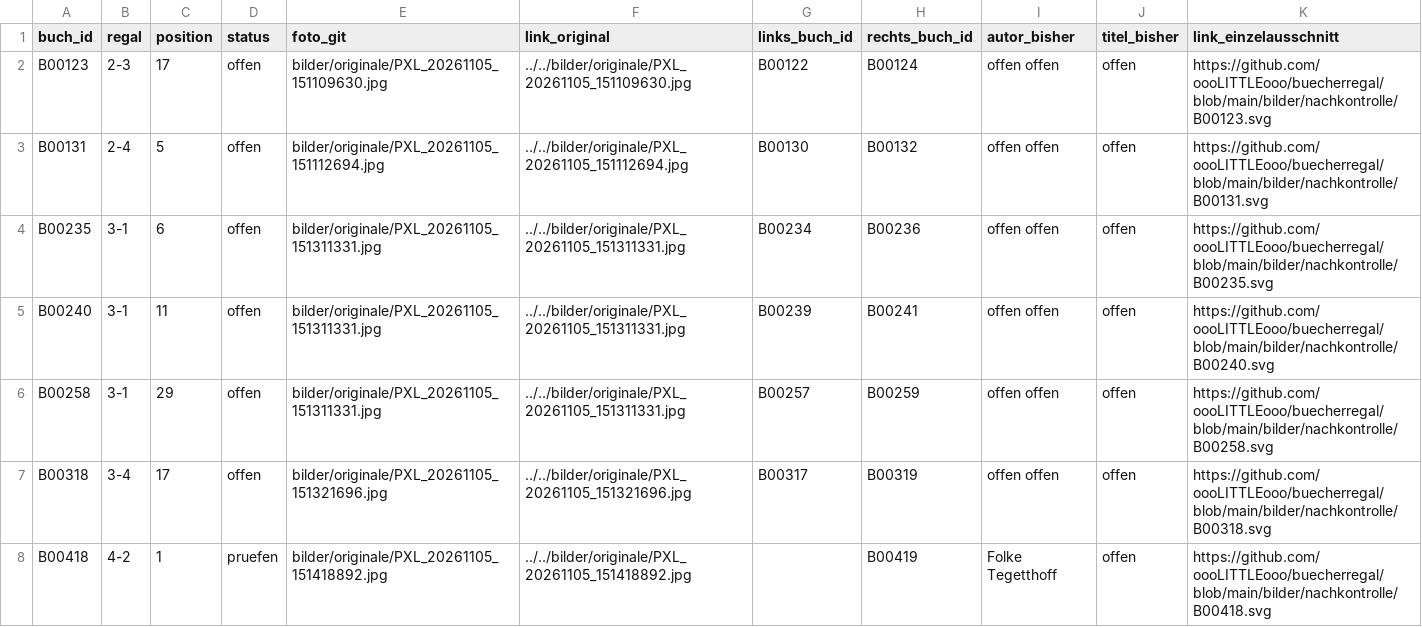
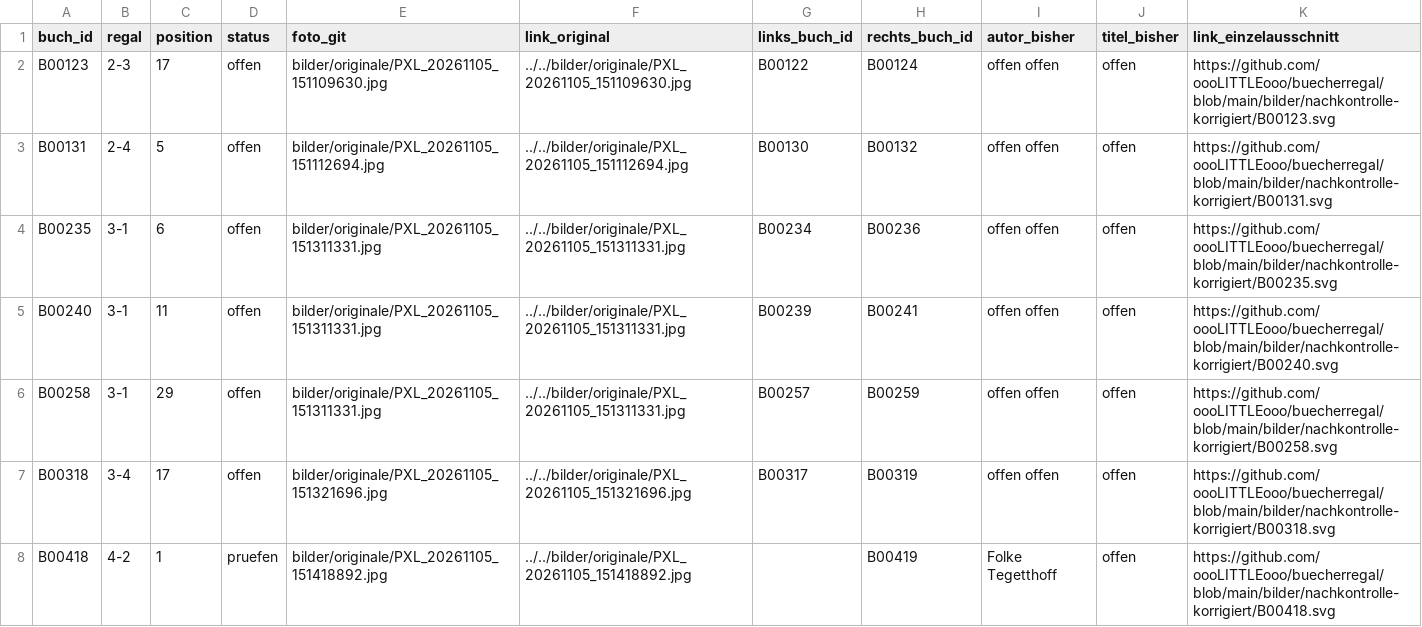
Before and after one commit to oooLITTLEooo/buecherregal, a CSV file: daten/nachkontrolle/nicht-erkannt-quellen.csv, drawn as a sheet; only a part is shown; the diff covers the shown part only.

Commit message:
Nachkontrolle: neue Bilder mit Nachbarbuechern in allen Tabellen verlinken

```diff
--- a/daten/nachkontrolle/nicht-erkannt-quellen.csv
+++ b/daten/nachkontrolle/nicht-erkannt-quellen.csv
@@ -1,8 +1,8 @@
 buch_id;regal;position;status;foto_git;link_original;links_buch_id;rechts_buch_id;autor_bisher;titel_bisher;link_einzelausschnitt
-"B00123";"2-3";"17";"offen";"bilder/originale/PXL_20261105_151109630.jpg";"../../bilder/originale/PXL_20261105_151109630.jpg";"B00122";"B00124";"offen offen";"offen";"https://github.com/oooLITTLEooo/buecherregal/blob/main/bilder/nachkontrolle/B00123.svg"
-"B00131";"2-4";"5";"offen";"bilder/originale/PXL_20261105_151112694.jpg";"../../bilder/originale/PXL_20261105_151112694.jpg";"B00130";"B00132";"offen offen";"offen";"https://github.com/oooLITTLEooo/buecherregal/blob/main/bilder/nachkontrolle/B00131.svg"
-"B00235";"3-1";"6";"offen";"bilder/originale/PXL_20261105_151311331.jpg";"../../bilder/originale/PXL_20261105_151311331.jpg";"B00234";"B00236";"offen offen";"offen";"https://github.com/oooLITTLEooo/buecherregal/blob/main/bilder/nachkontrolle/B00235.svg"
-"B00240";"3-1";"11";"offen";"bilder/originale/PXL_20261105_151311331.jpg";"../../bilder/originale/PXL_20261105_151311331.jpg";"B00239";"B00241";"offen offen";"offen";"https://github.com/oooLITTLEooo/buecherregal/blob/main/bilder/nachkontrolle/B00240.svg"
-"B00258";"3-1";"29";"offen";"bilder/originale/PXL_20261105_151311331.jpg";"../../bilder/originale/PXL_20261105_151311331.jpg";"B00257";"B00259";"offen offen";"offen";"https://github.com/oooLITTLEooo/buecherregal/blob/main/bilder/nachkontrolle/B00258.svg"
-"B00318";"3-4";"17";"offen";"bilder/originale/PXL_20261105_151321696.jpg";"../../bilder/originale/PXL_20261105_151321696.jpg";"B00317";"B00319";"offen offen";"offen";"https://github.com/oooLITTLEooo/buecherregal/blob/main/bilder/nachkontrolle/B00318.svg"
-"B00418";"4-2";"1";"pruefen";"bilder/originale/PXL_20261105_151418892.jpg";"../../bilder/originale/PXL_20261105_151418892.jpg";"";"B00419";"Folke Tegetthoff";"offen";"https://github.com/oooLITTLEooo/buecherregal/blob/main/bilder/nachkontrolle/B00418.svg"
+"B00123";"2-3";"17";"offen";"bilder/originale/PXL_20261105_151109630.jpg";"../../bilder/originale/PXL_20261105_151109630.jpg";"B00122";"B00124";"offen offen";"offen";"https://github.com/oooLITTLEooo/buecherregal/blob/main/bilder/nachkontrolle-korrigiert/B00123.svg"
+"B00131";"2-4";"5";"offen";"bilder/originale/PXL_20261105_151112694.jpg";"../../bilder/originale/PXL_20261105_151112694.jpg";"B00130";"B00132";"offen offen";"offen";"https://github.com/oooLITTLEooo/buecherregal/blob/main/bilder/nachkontrolle-korrigiert/B00131.svg"
+"B00235";"3-1";"6";"offen";"bilder/originale/PXL_20261105_151311331.jpg";"../../bilder/originale/PXL_20261105_151311331.jpg";"B00234";"B00236";"offen offen";"offen";"https://github.com/oooLITTLEooo/buecherregal/blob/main/bilder/nachkontrolle-korrigiert/B00235.svg"
+"B00240";"3-1";"11";"offen";"bilder/originale/PXL_20261105_151311331.jpg";"../../bilder/originale/PXL_20261105_151311331.jpg";"B00239";"B00241";"offen offen";"offen";"https://github.com/oooLITTLEooo/buecherregal/blob/main/bilder/nachkontrolle-korrigiert/B00240.svg"
+"B00258";"3-1";"29";"offen";"bilder/originale/PXL_20261105_151311331.jpg";"../../bilder/originale/PXL_20261105_151311331.jpg";"B00257";"B00259";"offen offen";"offen";"https://github.com/oooLITTLEooo/buecherregal/blob/main/bilder/nachkontrolle-korrigiert/B00258.svg"
+"B00318";"3-4";"17";"offen";"bilder/originale/PXL_20261105_151321696.jpg";"../../bilder/originale/PXL_20261105_151321696.jpg";"B00317";"B00319";"offen offen";"offen";"https://github.com/oooLITTLEooo/buecherregal/blob/main/bilder/nachkontrolle-korrigiert/B00318.svg"
+"B00418";"4-2";"1";"pruefen";"bilder/originale/PXL_20261105_151418892.jpg";"../../bilder/originale/PXL_20261105_151418892.jpg";"";"B00419";"Folke Tegetthoff";"offen";"https://github.com/oooLITTLEooo/buecherregal/blob/main/bilder/nachkontrolle-korrigiert/B00418.svg"
```
Also changed, not shown: 23 edited cells elsewhere in this file.
